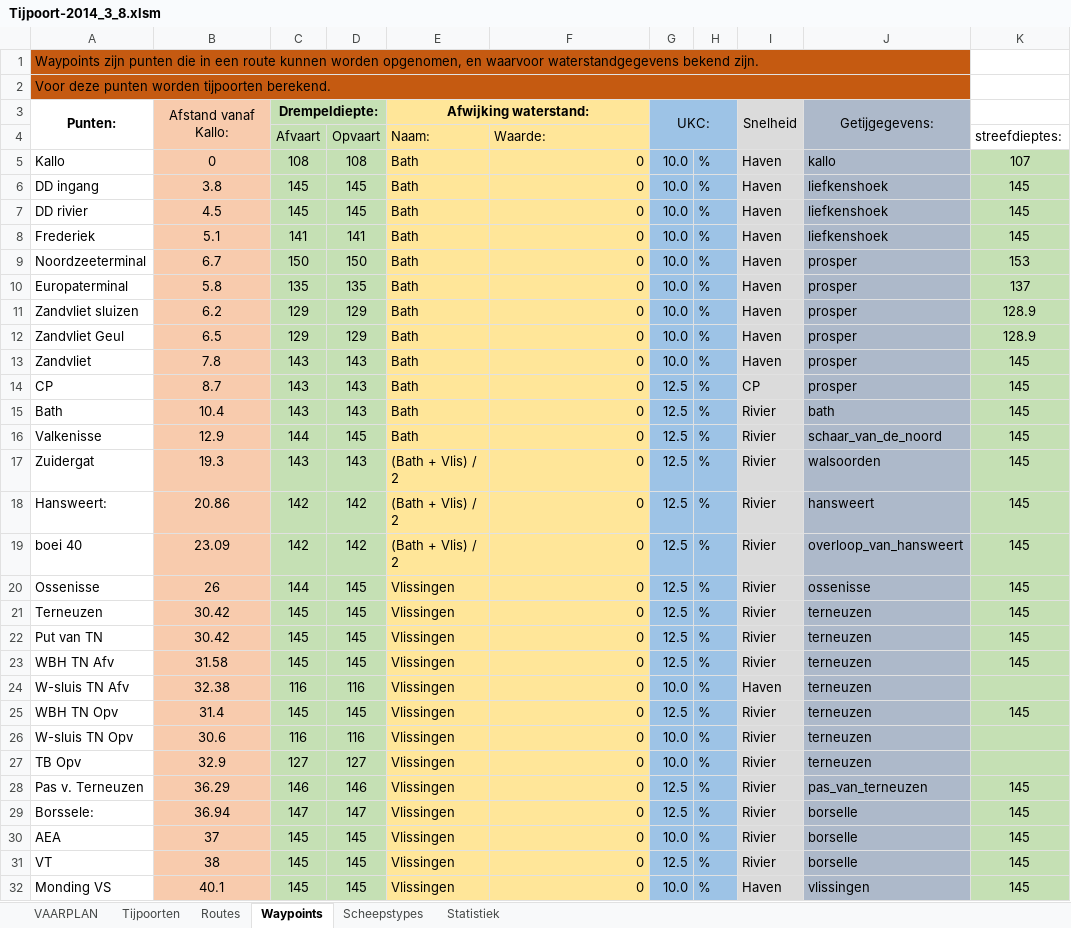
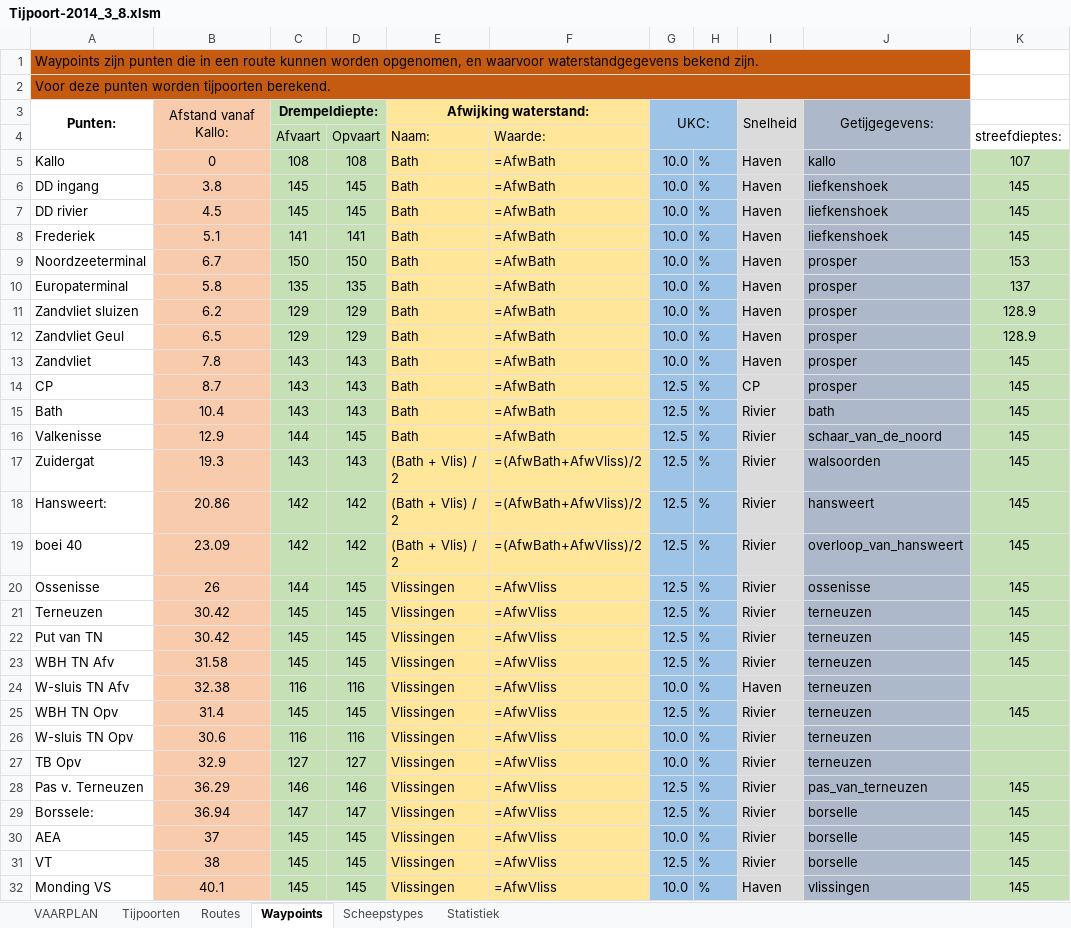
Before and after one commit to Jzz81/excel-tide, an Excel workbook: Tijpoort-2014_3_8.xlsm, sheet Waypoints, drawn as a sheet; only a part is shown; values as stored, in another font and other column widths than the file's, no borders; formulas are shown in place of their values; the diff covers the shown part only; the diff names each change by its address in the sheet, - before the commit and + after, or states it on an @@ line.

Commit message:
fixed formula in worksheet (broken on last upgrade)

```diff
--- a/Tijpoort-2014_3_8.xlsm (sheet Waypoints)
+++ b/Tijpoort-2014_3_8.xlsm (sheet Waypoints)
-F5:F16: 0
+F5:F16: =AfwBath
-F17:F19: 0
+F17:F19: =(AfwBath+AfwVliss)/2
-F20:F32: 0
+F20:F32: =AfwVliss
```
Also changed, not shown: 15 edited cells elsewhere in this sheet, charts or pictures.
